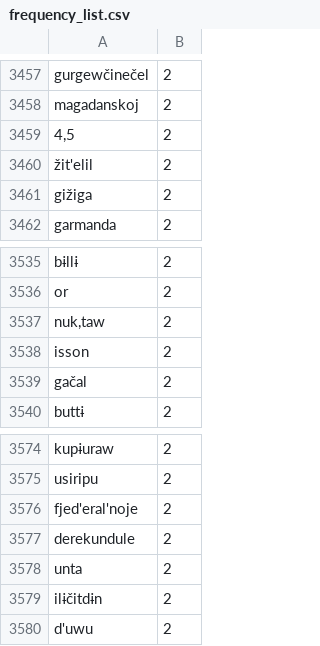
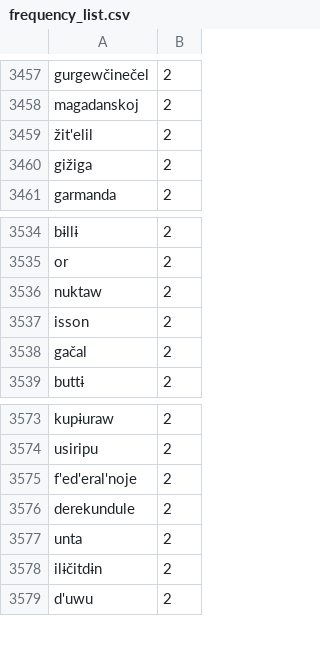
Before and after one commit to tbkazakova/even_corpus, a CSV file: newspaper_annotation/frequency_list.csv, drawn as a sheet; only a part is shown, gaps mark what is left out.

Commit message:
Update frequency_list.csv

```diff
--- a/newspaper_annotation/frequency_list.csv
+++ b/newspaper_annotation/frequency_list.csv
@@ -3458,3 +3458,2 @@ gurgewčinečel	2
 magadanskoj	2
-4,5	2
 žit'elil	2
@@ -3536,3 +3535,3 @@ bɨllɨ	2
 or	2
-nuk,taw	2
+nuktaw	2
 isson	2
@@ -3575,3 +3574,3 @@ kupɨuraw	2
 usiripu	2
-fjed'eral'noje	2
+f'ed'eral'noje	2
 derekundule	2
```
